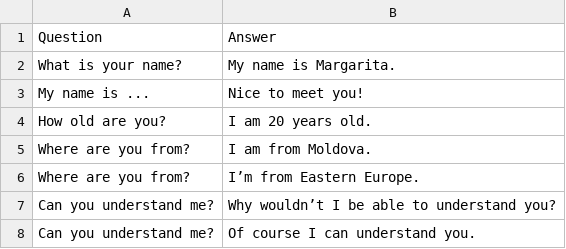
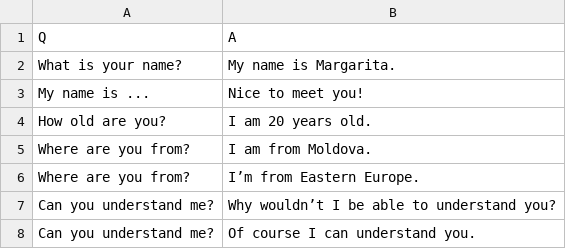
Before and after one commit to AMChierici/ptb-heroku-skeleton, a CSV file: Wizard-of-Oz-dataset - Test Questions.csv, drawn as a sheet; only a part is shown; removed rows and columns are numbered as before the commit, all else as after; the diff names each change by its address in the sheet, - before the commit and + after, or states it on an @@ line.

Commit message:
changed test questions dataset csv file to have column names Q and A like interivewN files. And modified python script accordingly so when the dataset is selected, I don't have the script crashing for different column names.

```diff
--- a/Wizard-of-Oz-dataset - Test Questions.csv
+++ b/Wizard-of-Oz-dataset - Test Questions.csv
-row 1: Question | Answer
+row 1: Q | A
```
Also changed, not shown: 2 other files.
